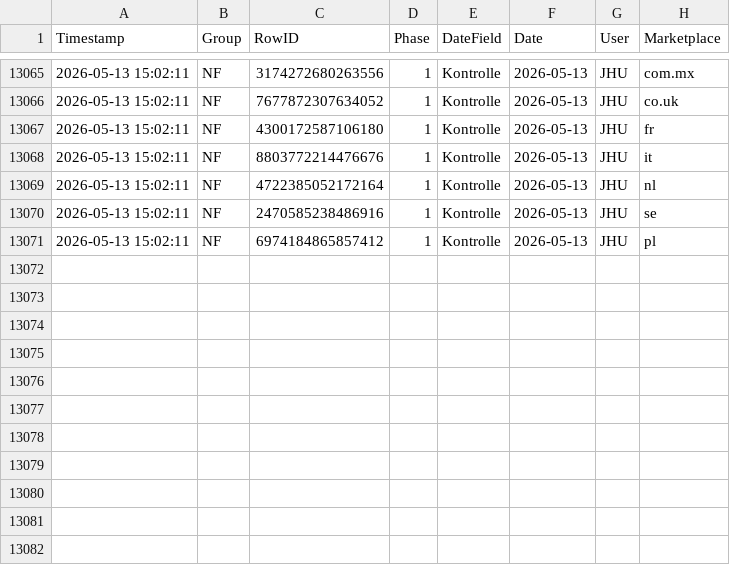
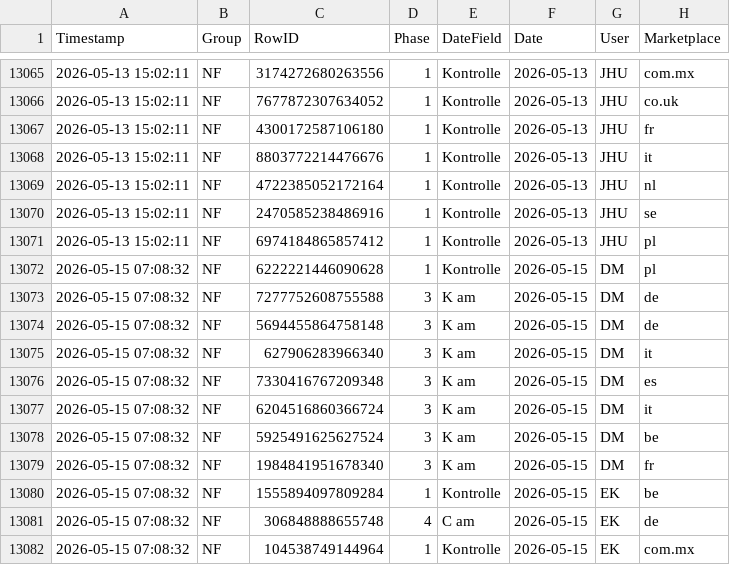
Before and after one commit to fmossig/smartsheet-tracker, a CSV file: tracking_data/change_history.csv, drawn as a sheet; only a part is shown, gaps mark what is left out; the diff names each change by its address in the sheet, - before the commit and + after, or states it on an @@ line.

```diff
--- a/tracking_data/change_history.csv
+++ b/tracking_data/change_history.csv
+row 13072: 2026-05-15 07:08:32 | NF | 6222221446090628 | 1 | Kontrolle | 2026-05-15 | DM | pl
+row 13073: 2026-05-15 07:08:32 | NF | 7277752608755588 | 3 | K am | 2026-05-15 | DM | de
+row 13074: 2026-05-15 07:08:32 | NF | 5694455864758148 | 3 | K am | 2026-05-15 | DM | de
+row 13075: 2026-05-15 07:08:32 | NF | 627906283966340 | 3 | K am | 2026-05-15 | DM | it
+row 13076: 2026-05-15 07:08:32 | NF | 7330416767209348 | 3 | K am | 2026-05-15 | DM | es
+row 13077: 2026-05-15 07:08:32 | NF | 6204516860366724 | 3 | K am | 2026-05-15 | DM | it
+row 13078: 2026-05-15 07:08:32 | NF | 5925491625627524 | 3 | K am | 2026-05-15 | DM | be
+row 13079: 2026-05-15 07:08:32 | NF | 1984841951678340 | 3 | K am | 2026-05-15 | DM | fr
+row 13080: 2026-05-15 07:08:32 | NF | 1555894097809284 | 1 | Kontrolle | 2026-05-15 | EK | be
+row 13081: 2026-05-15 07:08:32 | NF | 306848888655748 | 4 | C am | 2026-05-15 | EK | de
+row 13082: 2026-05-15 07:08:32 | NF | 104538749144964 | 1 | Kontrolle | 2026-05-15 | EK | com.mx
```
Also changed, not shown: 1 other file.
